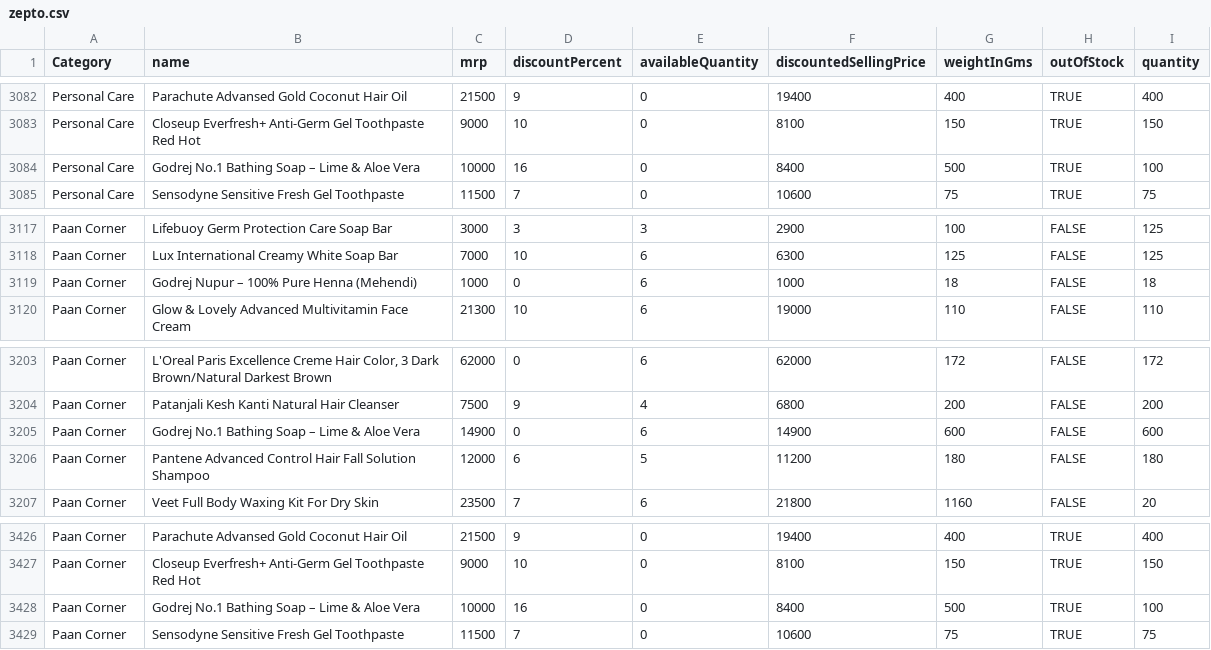
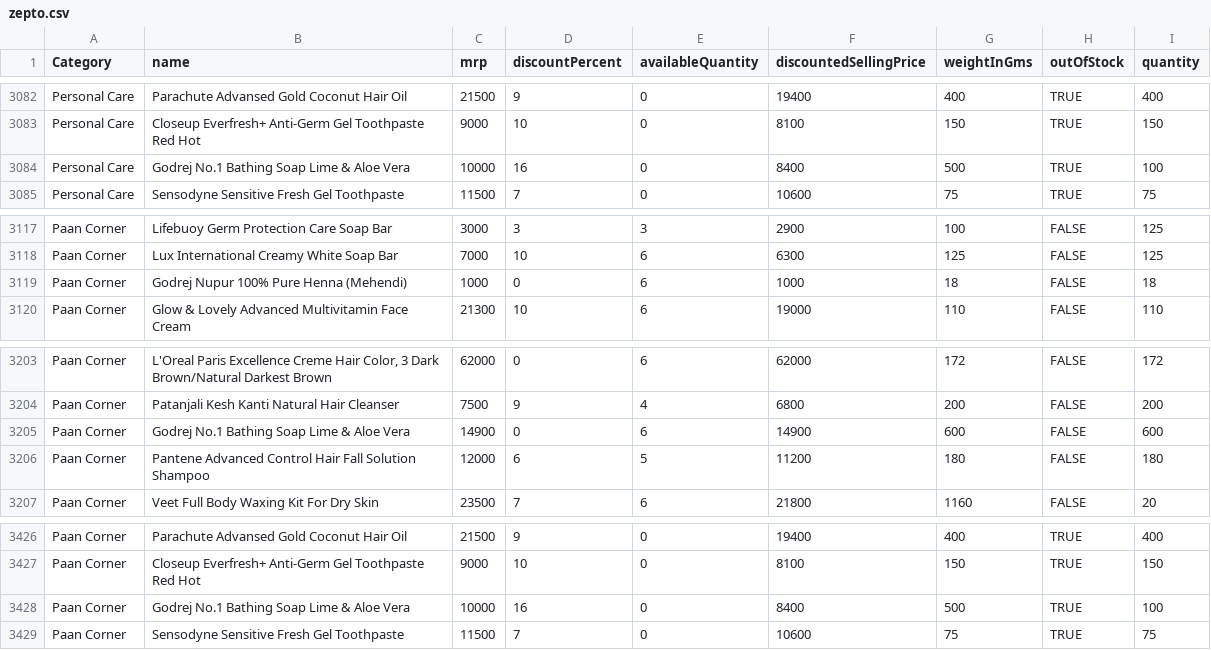
Before and after one commit to tooez4deepak/Zepto-SQL-Project, a CSV file: dataset/zepto.csv, drawn as a sheet; only a part is shown, gaps mark what is left out; the diff covers the shown part only; the diff names each change by its address in the sheet, - before the commit and + after, or states it on an @@ line.

```diff
--- a/dataset/zepto.csv
+++ b/dataset/zepto.csv
-B3084 (name): Godrej No.1 Bathing Soap – Lime & Aloe Vera
+B3084 (name): Godrej No.1 Bathing Soap Lime & Aloe Vera
-B3119 (name): Godrej Nupur – 100% Pure Henna (Mehendi)
+B3119 (name): Godrej Nupur 100% Pure Henna (Mehendi)
-B3205 (name): Godrej No.1 Bathing Soap – Lime & Aloe Vera
+B3205 (name): Godrej No.1 Bathing Soap Lime & Aloe Vera
-B3428 (name): Godrej No.1 Bathing Soap – Lime & Aloe Vera
+B3428 (name): Godrej No.1 Bathing Soap Lime & Aloe Vera
```
Also changed, not shown: 10 edited cells elsewhere in this file.
